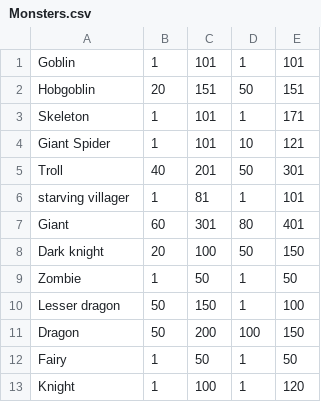
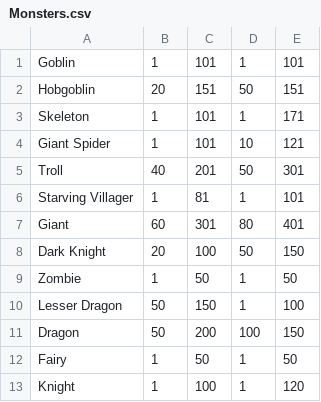
Before and after one commit to SethBailey/Sparks, a CSV file: Config/Monsters.csv, drawn as a sheet.

```diff
--- a/Config/Monsters.csv
+++ b/Config/Monsters.csv
@@ -5,7 +5,7 @@ Giant Spider, 1, 101, 10,121
 Troll, 40, 201, 50, 301
-starving villager, 1, 81, 1, 101
+Starving Villager, 1, 81, 1, 101
 Giant, 60, 301, 80, 401
-Dark knight, 20, 100, 50, 150
+Dark Knight, 20, 100, 50, 150
 Zombie, 1, 50, 1, 50
-Lesser dragon, 50, 150, 1, 100
+Lesser Dragon, 50, 150, 1, 100
 Dragon, 50, 200, 100, 150
```
Also changed, not shown: Config/Medicine.csv.
